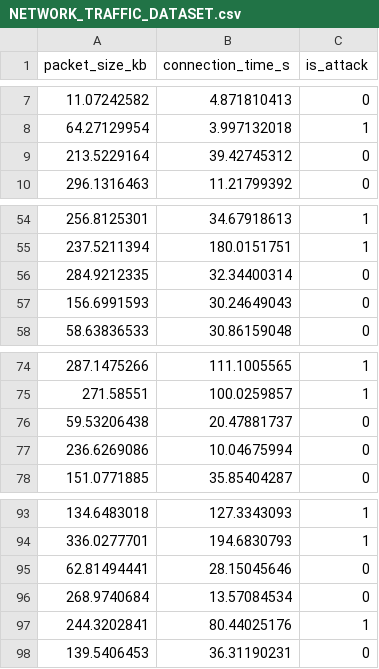
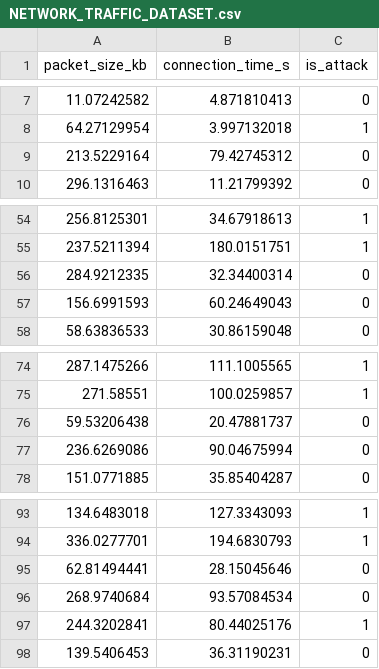
Before and after one commit to Slash817263/Datasets, a CSV file: NETWORK_TRAFFIC_DATASET.csv, drawn as a sheet; only a part is shown, gaps mark what is left out.

Commit message:
Update NETWORK_TRAFFIC_DATASET.csv with new data
Replaced the old dataset with a new version containing updated values for packet size, connection time, and attack status.

```diff
--- a/NETWORK_TRAFFIC_DATASET.csv
+++ b/NETWORK_TRAFFIC_DATASET.csv
@@ -8,3 +8,3 @@ packet_size_kb,connection_time_s,is_attack
 64.27129954,3.997132018,1
-213.5229164,39.42745312,0
+213.5229164,79.42745312,0
 296.1316463,11.21799392,0
@@ -56,3 +56,3 @@ packet_size_kb,connection_time_s,is_attack
 284.9212335,32.34400314,0
-156.6991593,30.24649043,0
+156.6991593,60.24649043,0
 58.63836533,30.86159048,0
@@ -76,3 +76,3 @@ packet_size_kb,connection_time_s,is_attack
 59.53206438,20.47881737,0
-236.6269086,10.04675994,0
+236.6269086,90.04675994,0
 151.0771885,35.85404287,0
@@ -95,3 +95,3 @@ packet_size_kb,connection_time_s,is_attack
 62.81494441,28.15045646,0
-268.9740684,13.57084534,0
+268.9740684,93.57084534,0
 244.3202841,80.44025176,1
```
